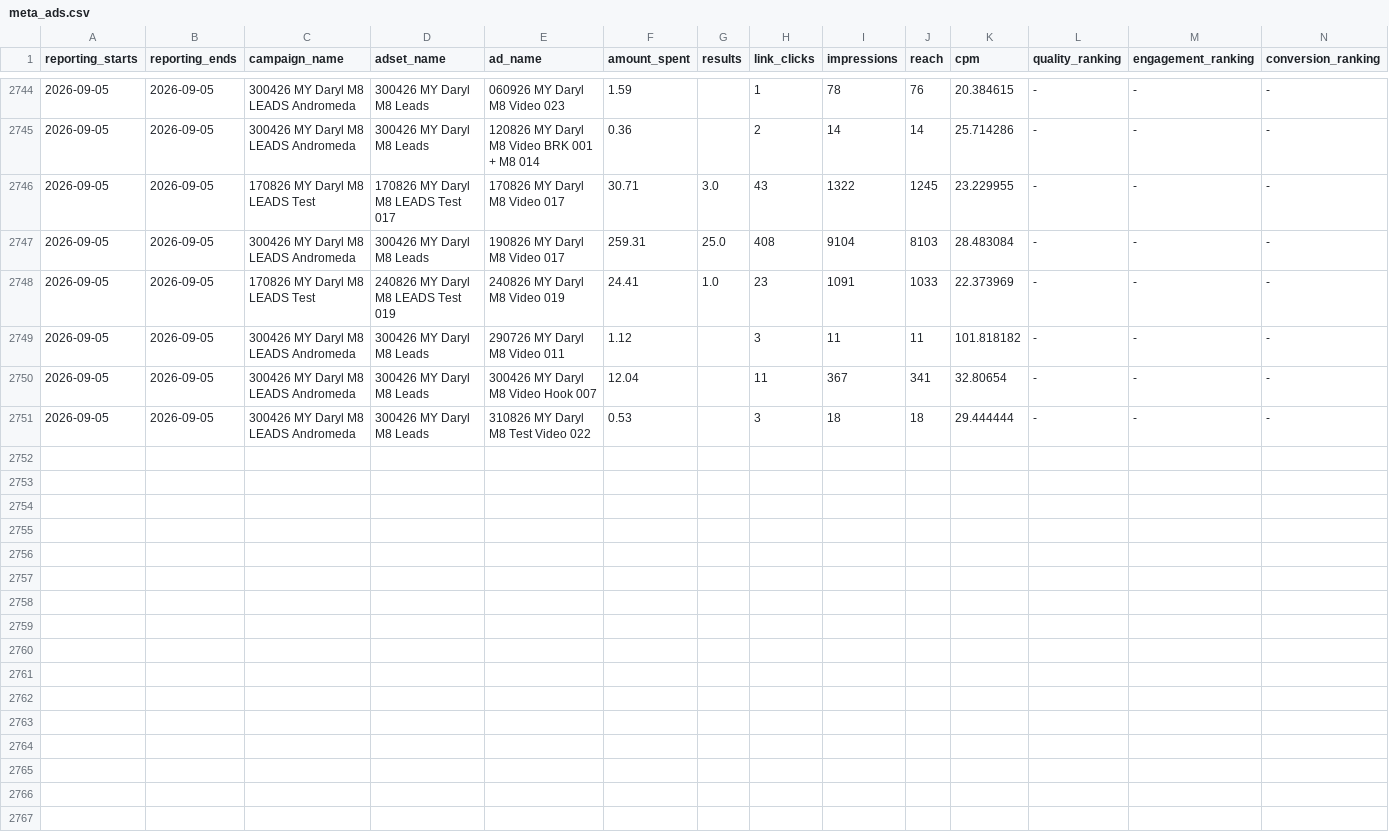
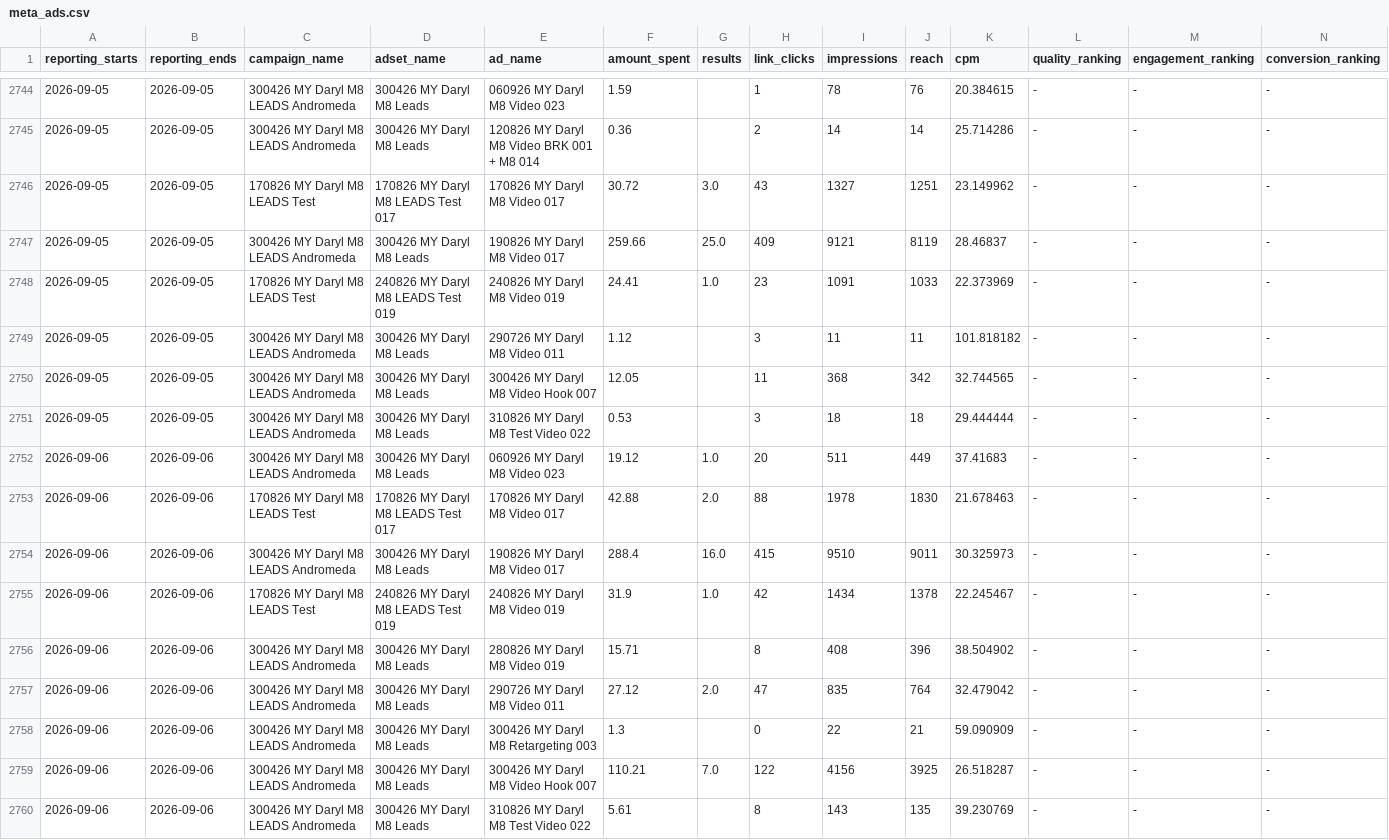
Before and after one commit to Sornphert/Movexercise8-analytics, a CSV file: data/meta_ads.csv, drawn as a sheet; only a part is shown, gaps mark what is left out; the diff covers the shown part only.

```diff
--- a/data/meta_ads.csv
+++ b/data/meta_ads.csv
@@ -2745,7 +2745,16 @@ reporting_starts,reporting_ends,campaign_name,adset_name,ad_name,amount_spent,re
 2026-09-05,2026-09-05,300426 MY Daryl M8 LEADS Andromeda,300426 MY Daryl M8 Leads,120826 MY Daryl M8 Video BRK 001 + M8 014,0.36,,2,14,14,25.714286,-,-,-
-2026-09-05,2026-09-05,170826 MY Daryl M8 LEADS Test,170826 MY Daryl M8 LEADS Test 017,170826 MY Daryl M8 Video 017,30.71,3.0,43,1322,1245,23.229955,-,-,-
-2026-09-05,2026-09-05,300426 MY Daryl M8 LEADS Andromeda,300426 MY Daryl M8 Leads,190826 MY Daryl M8 Video 017,259.31,25.0,408,9104,8103,28.483084,-,-,-
+2026-09-05,2026-09-05,170826 MY Daryl M8 LEADS Test,170826 MY Daryl M8 LEADS Test 017,170826 MY Daryl M8 Video 017,30.72,3.0,43,1327,1251,23.149962,-,-,-
+2026-09-05,2026-09-05,300426 MY Daryl M8 LEADS Andromeda,300426 MY Daryl M8 Leads,190826 MY Daryl M8 Video 017,259.66,25.0,409,9121,8119,28.46837,-,-,-
 2026-09-05,2026-09-05,170826 MY Daryl M8 LEADS Test,240826 MY Daryl M8 LEADS Test 019,240826 MY Daryl M8 Video 019,24.41,1.0,23,1091,1033,22.373969,-,-,-
 2026-09-05,2026-09-05,300426 MY Daryl M8 LEADS Andromeda,300426 MY Daryl M8 Leads,290726 MY Daryl M8 Video 011,1.12,,3,11,11,101.818182,-,-,-
-2026-09-05,2026-09-05,300426 MY Daryl M8 LEADS Andromeda,300426 MY Daryl M8 Leads,300426 MY Daryl M8 Video Hook 007,12.04,,11,367,341,32.80654,-,-,-
+2026-09-05,2026-09-05,300426 MY Daryl M8 LEADS Andromeda,300426 MY Daryl M8 Leads,300426 MY Daryl M8 Video Hook 007,12.05,,11,368,342,32.744565,-,-,-
 2026-09-05,2026-09-05,300426 MY Daryl M8 LEADS Andromeda,300426 MY Daryl M8 Leads,310826 MY Daryl M8 Test Video 022,0.53,,3,18,18,29.444444,-,-,-
+2026-09-06,2026-09-06,300426 MY Daryl M8 LEADS Andromeda,300426 MY Daryl M8 Leads,060926 MY Daryl M8 Video 023,19.12,1.0,20,511,449,37.41683,-,-,-
+2026-09-06,2026-09-06,170826 MY Daryl M8 LEADS Test,170826 MY Daryl M8 LEADS Test 017,170826 MY Daryl M8 Video 017,42.88,2.0,88,1978,1830,21.678463,-,-,-
+2026-09-06,2026-09-06,300426 MY Daryl M8 LEADS Andromeda,300426 MY Daryl M8 Leads,190826 MY Daryl M8 Video 017,288.4,16.0,415,9510,9011,30.325973,-,-,-
+2026-09-06,2026-09-06,170826 MY Daryl M8 LEADS Test,240826 MY Daryl M8 LEADS Test 019,240826 MY Daryl M8 Video 019,31.9,1.0,42,1434,1378,22.245467,-,-,-
+2026-09-06,2026-09-06,300426 MY Daryl M8 LEADS Andromeda,300426 MY Daryl M8 Leads,280826 MY Daryl M8 Video 019,15.71,,8,408,396,38.504902,-,-,-
+2026-09-06,2026-09-06,300426 MY Daryl M8 LEADS Andromeda,300426 MY Daryl M8 Leads,290726 MY Daryl M8 Video 011,27.12,2.0,47,835,764,32.479042,-,-,-
+2026-09-06,2026-09-06,300426 MY Daryl M8 LEADS Andromeda,300426 MY Daryl M8 Leads,300426 MY Daryl M8 Retargeting 003,1.3,,0,22,21,59.090909,-,-,-
+2026-09-06,2026-09-06,300426 MY Daryl M8 LEADS Andromeda,300426 MY Daryl M8 Leads,300426 MY Daryl M8 Video Hook 007,110.21,7.0,122,4156,3925,26.518287,-,-,-
+2026-09-06,2026-09-06,300426 MY Daryl M8 LEADS Andromeda,300426 MY Daryl M8 Leads,310826 MY Daryl M8 Test Video 022,5.61,,8,143,135,39.230769,-,-,-
```
Also changed, not shown: 19 edited cells elsewhere in this file, data/meta_ad_creatives.csv.
